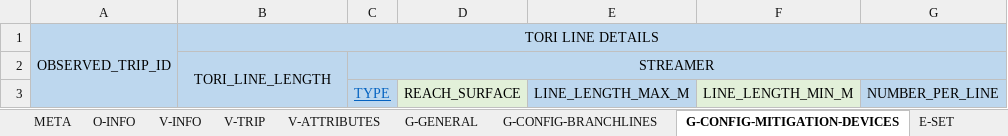
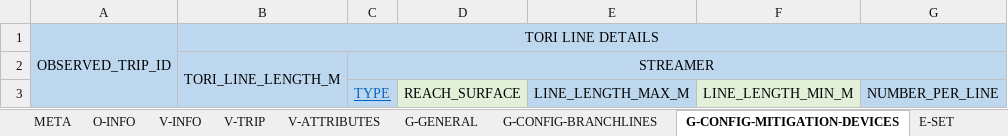
Before and after one commit to iotc-secretariat/iotc-reference-forms, an Excel workbook: form_reporting_templates/ros/Form-ROS-LL.xlsx, sheet G-CONFIG-MITIGATION-DEVICES, drawn as a sheet; only a part is shown; values as stored, in another font and other column widths than the file's, no borders; the diff names each change by its address in the sheet, - before the commit and + after, or states it on an @@ line.

```diff
--- a/form_reporting_templates/ros/Form-ROS-LL.xlsx (sheet G-CONFIG-MITIGATION-DEVICES)
+++ b/form_reporting_templates/ros/Form-ROS-LL.xlsx (sheet G-CONFIG-MITIGATION-DEVICES)
-B2: TORI_LINE_LENGTH
+B2: TORI_LINE_LENGTH_M
```
Also changed, not shown: sheet E-SET.
